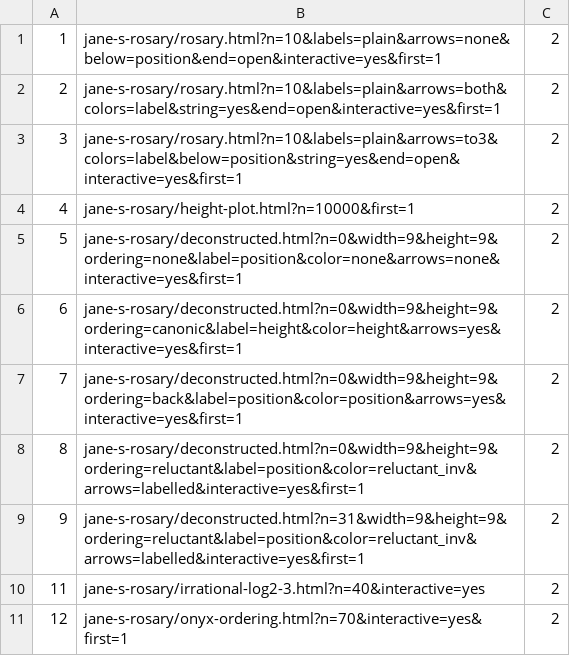
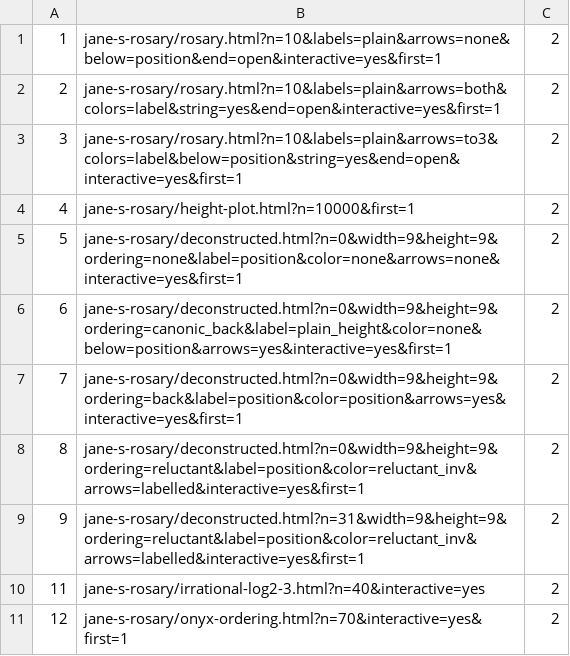
Before and after one commit to douzebis/blog.atlant.is, a TSV file: tools/capture-figures/jane-s-rosary.tsv, drawn as a sheet.

Commit message:
Rosary paper: links to statements, lambda exponent, Question H, a sober Figure 6
- Every reference to a statement is a link to it. tools/link_statements.py
  writes the links and checks them; the page template gives each
  statement its identifier, the paper build its label.
- 'Lambda exponent' replaces 'lambdex'.
- Section 12 gains Question H, on the streaks of equal heights, with its
  records checked by check_shortest.py.
- Section 4 says what 'grows geometrically' means for an up-chain.
- Figure 6: black and white beads, heights in the beads, positions
  underneath, arrows from a bead back to its predecessor.

```diff
--- a/tools/capture-figures/jane-s-rosary.tsv
+++ b/tools/capture-figures/jane-s-rosary.tsv
@@ -5,3 +5,3 @@
 5	jane-s-rosary/deconstructed.html?n=0&width=9&height=9&ordering=none&label=position&color=none&arrows=none&interactive=yes&first=1	2
-6	jane-s-rosary/deconstructed.html?n=0&width=9&height=9&ordering=canonic&label=height&color=height&arrows=yes&interactive=yes&first=1	2
+6	jane-s-rosary/deconstructed.html?n=0&width=9&height=9&ordering=canonic_back&label=plain_height&color=none&below=position&arrows=yes&interactive=yes&first=1	2
 7	jane-s-rosary/deconstructed.html?n=0&width=9&height=9&ordering=back&label=position&color=position&arrows=yes&interactive=yes&first=1	2
```
Also changed, not shown: 15 other files.
